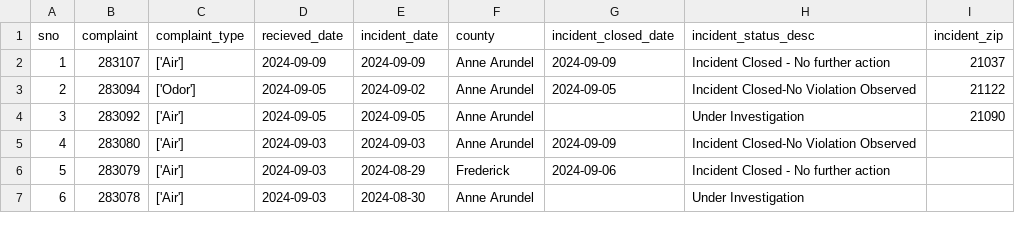
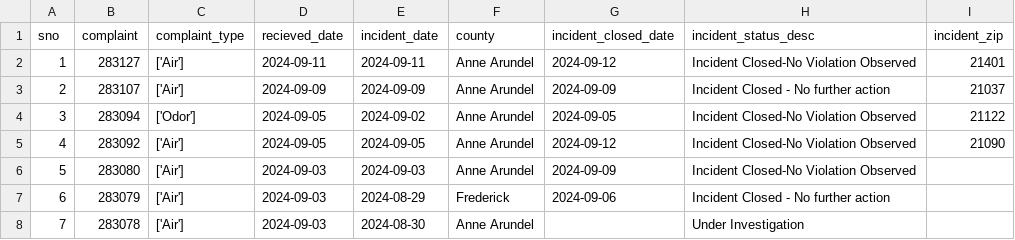
Before and after one commit to ktanner23/live-nicar-pipeline, a CSV file: exported_data/all_complaints.csv, drawn as a sheet; only a part is shown; addresses are those after the commit; the diff names each change by its address in the sheet, - before the commit and + after, or states it on an @@ line.

```diff
--- a/exported_data/all_complaints.csv
+++ b/exported_data/all_complaints.csv
+row 2: 1 | 283127 | ['Air'] | 2024-09-11 | 2024-09-11 | Anne Arundel | 2024-09-12 | Incident Closed-No Violation Observed | 21401
@@ column A (sno) renumbered from row 3 down @@
-G5 (incident_closed_date): (empty)
+G5 (incident_closed_date): 2024-09-12
-H5 (incident_status_desc): Under Investigation
+H5 (incident_status_desc): Incident Closed-No Violation Observed
```
Also changed, not shown: exported_data/complaint_type_frequency.csv, exported_data/county_frequency.csv, 1 other file.
